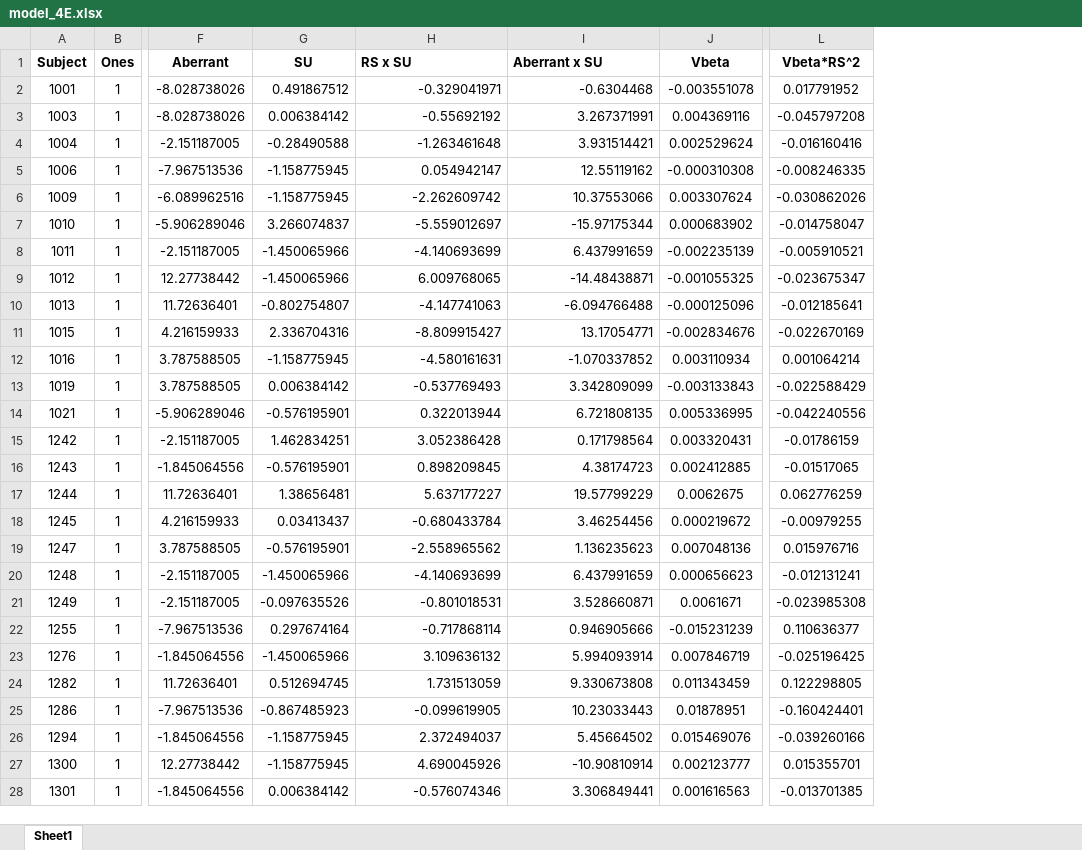
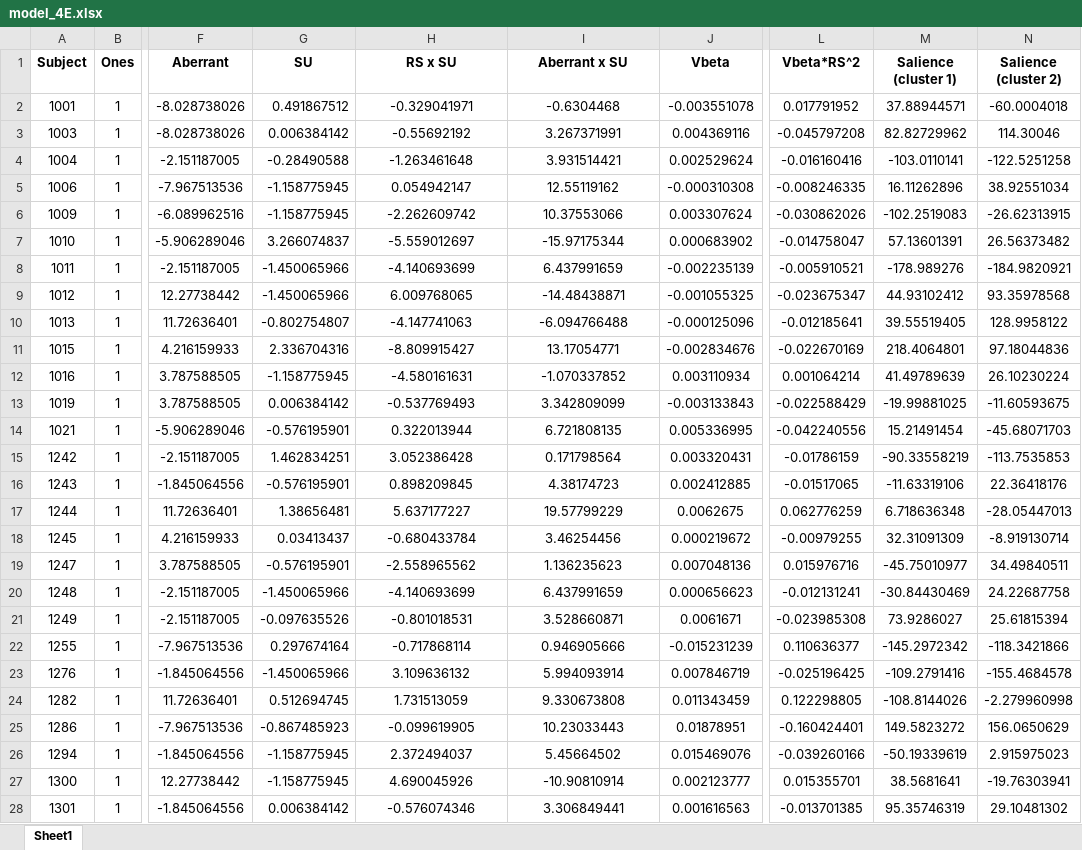
Before and after one commit to DVS-Lab/istart-mid, an Excel workbook: code/covariates/model_4E.xlsx, sheet Sheet1, drawn as a sheet; only a part is shown, gaps mark what is left out; values as stored, in another font and other column widths than the file's, no borders; the diff covers the shown part only; the diff names each change by its address in the sheet, - before the commit and + after, or states it on an @@ line.

```diff
--- a/code/covariates/model_4E.xlsx (sheet Sheet1)
+++ b/code/covariates/model_4E.xlsx (sheet Sheet1)
+column M (Salience (cluster 1)), rows 2-28: 37.88944571 | 82.82729962 | -103.0110141 | 16.11262896 | -102.2519083 | 57.13601391 | -178.989276 | 44.93102412 | 39.55519405 | 218.4064801 | 41.49789639 | -19.99881025 | 15.21491454 | -90.33558219 | -11.63319106 | 6.718636348 | 32.31091309 | -45.75010977 | -30.84430469 | 73.9286027 | -145.2972342 | -109.2791416 | -108.8144026 | 149.5823272 | -50.19339619 | 38.5681641 | 95.35746319
+column N (Salience (cluster 2)), rows 2-28: -60.0004018 | 114.30046 | -122.5251258 | 38.92551034 | -26.62313915 | 26.56373482 | -184.9820921 | 93.35978568 | 128.9958122 | 97.18044836 | 26.10230224 | -11.60593675 | -45.68071703 | -113.7535853 | 22.36418176 | -28.05447013 | -8.919130714 | 34.49840511 | 24.22687758 | 25.61815394 | -118.3421866 | -155.4684578 | -2.279960998 | 156.0650629 | 2.915975023 | -19.76303941 | 29.10481302
-H1:I1 alignment: left
+H1:I1 alignment: center
-H2:I28 alignment: right
+H2:I28 alignment: center
```
Also changed, not shown: cell formats elsewhere in this sheet, code/covariates/model_4F.xlsx, 12 other files.
